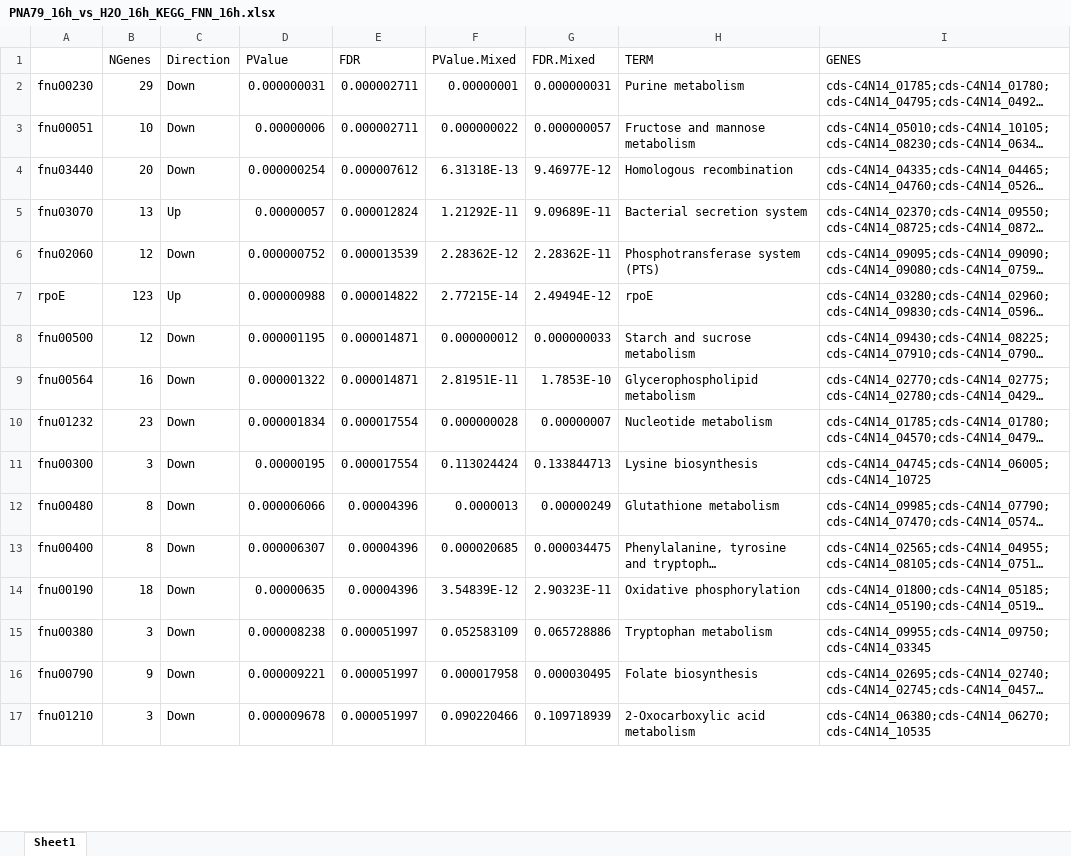
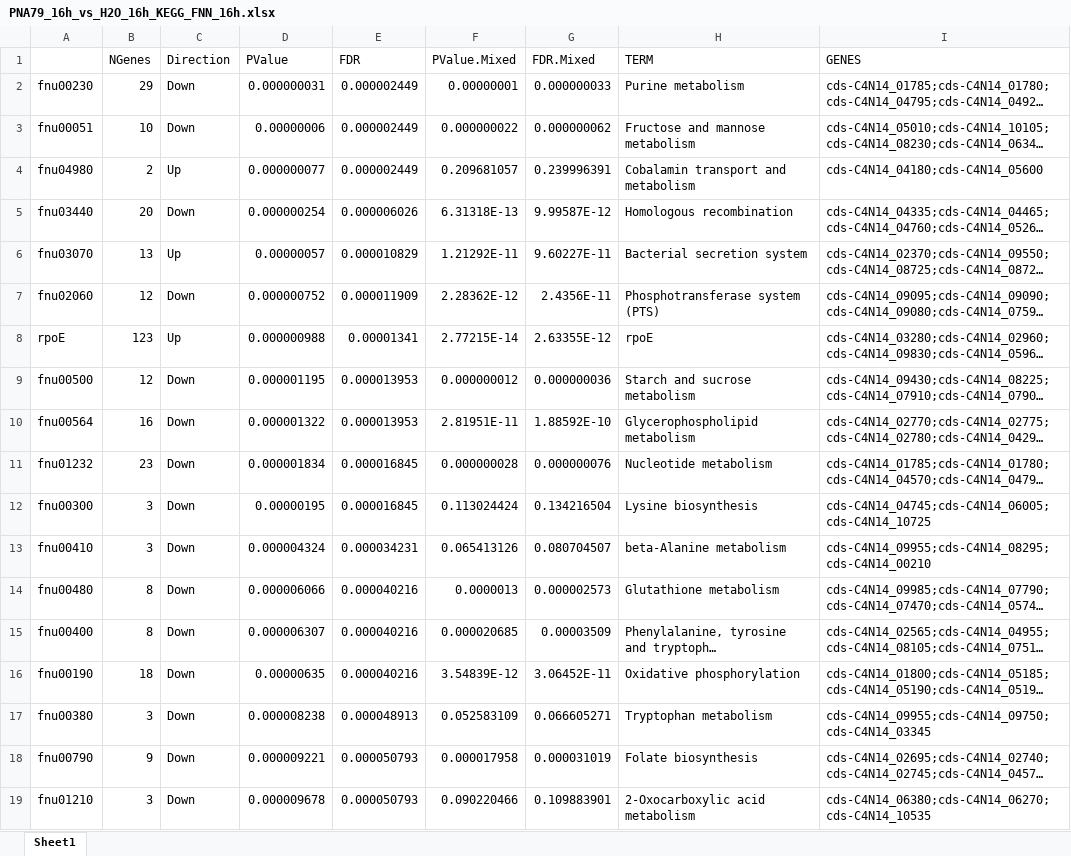
Before and after one commit to jakobjung/fuso_PNA_rnaseq, an Excel workbook: analysis/KEGG_raw_data/PNA79_16h_vs_H2O_16h_KEGG_FNN_16h.xlsx, sheet Sheet1, drawn as a sheet; only a part is shown; long unchanged cells end in …; values as stored, in another font and other column widths than the file's, no borders; addresses are those after the commit; the diff covers the shown part only; the diff names each change by its address in the sheet, - before the commit and + after, or states it on an @@ line.

```diff
--- a/analysis/KEGG_raw_data/PNA79_16h_vs_H2O_16h_KEGG_FNN_16h.xlsx (sheet Sheet1)
+++ b/analysis/KEGG_raw_data/PNA79_16h_vs_H2O_16h_KEGG_FNN_16h.xlsx (sheet Sheet1)
-E2:E3 (FDR): 0.000002711
+E2:E3 (FDR): 0.000002449
-G2 (FDR.Mixed): 0.000000031
+G2 (FDR.Mixed): 0.000000033
-G3 (FDR.Mixed): 0.000000057
+G3 (FDR.Mixed): 0.000000062
+row 4: fnu04980 | 2 | Up | 0.000000077 | 0.000002449 | 0.209681057 | 0.239996391 | Cobalamin transport and metabolism | cds-C4N14_04180;cds-C4N14_05600
-E5 (FDR): 0.000007612
+E5 (FDR): 0.000006026
-G5 (FDR.Mixed): 9.46977E-12
+G5 (FDR.Mixed): 9.99587E-12
-E6 (FDR): 0.000012824
+E6 (FDR): 0.000010829
-G6 (FDR.Mixed): 9.09689E-11
+G6 (FDR.Mixed): 9.60227E-11
-E7 (FDR): 0.000013539
+E7 (FDR): 0.000011909
-G7 (FDR.Mixed): 2.28362E-11
+G7 (FDR.Mixed): 2.4356E-11
-E8 (FDR): 0.000014822
+E8 (FDR): 0.00001341
-G8 (FDR.Mixed): 2.49494E-12
+G8 (FDR.Mixed): 2.63355E-12
-E9:E10 (FDR): 0.000014871
+E9:E10 (FDR): 0.000013953
-G9 (FDR.Mixed): 0.000000033
+G9 (FDR.Mixed): 0.000000036
-G10 (FDR.Mixed): 1.7853E-10
+G10 (FDR.Mixed): 1.88592E-10
-E11:E12 (FDR): 0.000017554
+E11:E12 (FDR): 0.000016845
-G11 (FDR.Mixed): 0.00000007
+G11 (FDR.Mixed): 0.000000076
-G12 (FDR.Mixed): 0.133844713
+G12 (FDR.Mixed): 0.134216504
+row 13: fnu00410 | 3 | Down | 0.000004324 | 0.000034231 | 0.065413126 | 0.080704507 | beta-Alanine metabolism | cds-C4N14_09955;cds-C4N14_08295;cds-C4N14_00210
-E14:E16 (FDR): 0.00004396
+E14:E16 (FDR): 0.000040216
-G14 (FDR.Mixed): 0.00000249
+G14 (FDR.Mixed): 0.000002573
-G15 (FDR.Mixed): 0.000034475
+G15 (FDR.Mixed): 0.00003509
-G16 (FDR.Mixed): 2.90323E-11
+G16 (FDR.Mixed): 3.06452E-11
-E17 (FDR): 0.000051997
+E17 (FDR): 0.000048913
-G17 (FDR.Mixed): 0.065728886
+G17 (FDR.Mixed): 0.066605271
-E18:E19 (FDR): 0.000051997
+E18:E19 (FDR): 0.000050793
-G18 (FDR.Mixed): 0.000030495
+G18 (FDR.Mixed): 0.000031019
-G19 (FDR.Mixed): 0.109718939
+G19 (FDR.Mixed): 0.109883901
```
Also changed, not shown: 16 added rows, 13 removed rows and 155 edited cells elsewhere in this sheet, analysis/KEGG_raw_data/PNA79_16h_vs_PNAscr_16h_KEGG_FNN_16h.xlsx, analysis/KEGG_raw_data/PNA79_30m_vs_H2O_30m_KEGG_FNN_30.xlsx, 57 other files.
